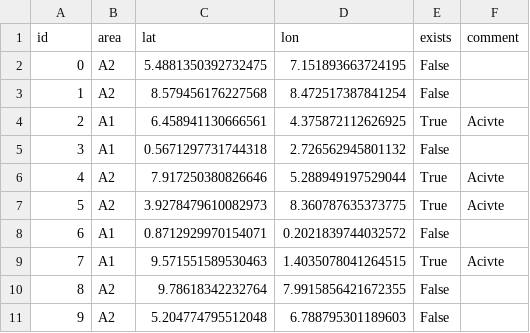
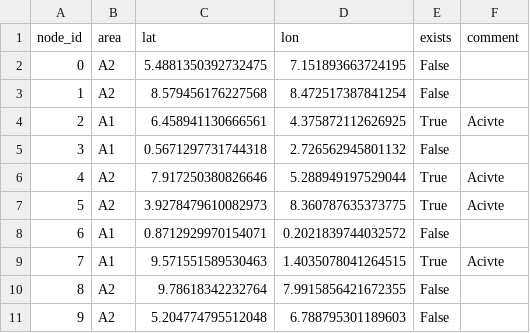
Before and after one commit to TinusAlsos/specialization_project, a CSV file: market_clearing_quick/data/nodes.csv, drawn as a sheet.

```diff
--- a/market_clearing_quick/data/nodes.csv
+++ b/market_clearing_quick/data/nodes.csv
@@ -1,2 +1,2 @@
-id,area,lat,lon,exists,comment
+node_id,area,lat,lon,exists,comment
 0,A2,5.4881350392732475,7.151893663724195,False,
```
Also changed, not shown: market_clearing_quick/data/branches.csv, market_clearing_quick/data/generators.csv, 7 other files.
